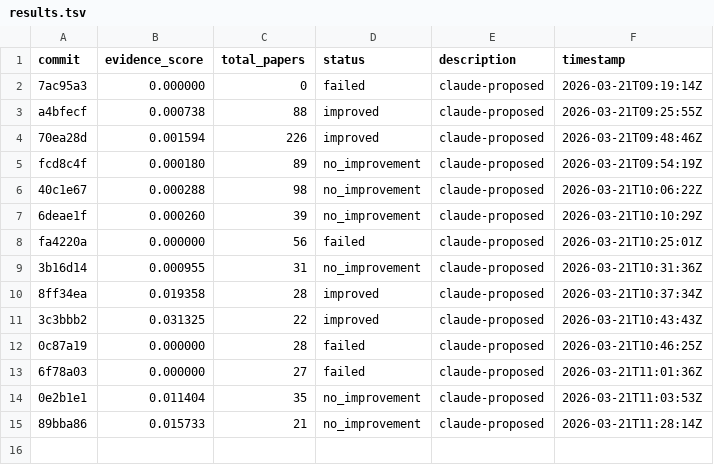
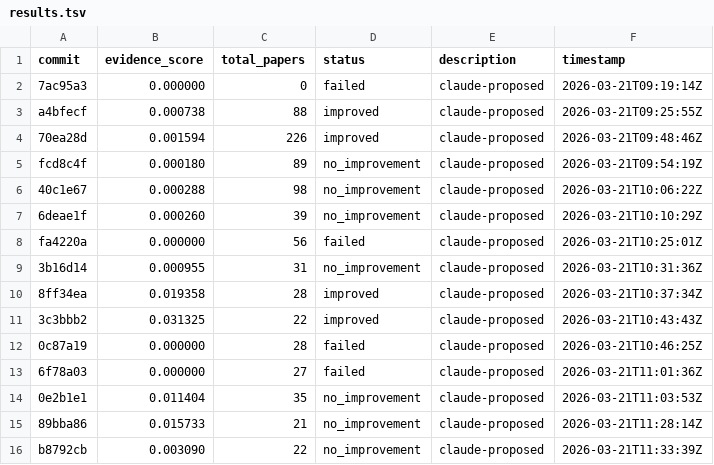
Before and after one commit to notebook-learnzy/learnzy-autoresearch, a TSV file: results.tsv, drawn as a sheet.

Commit message:
run 20260321T113339Z [ci]

```diff
--- a/results.tsv
+++ b/results.tsv
@@ -15 +15,2 @@ fa4220a	0.000000	56	failed	claude-proposed	2026-03-21T10:25:01Z
 89bba86	0.015733	21	no_improvement	claude-proposed	2026-03-21T11:28:14Z
+b8792cb	0.003090	22	no_improvement	claude-proposed	2026-03-21T11:33:39Z
```
